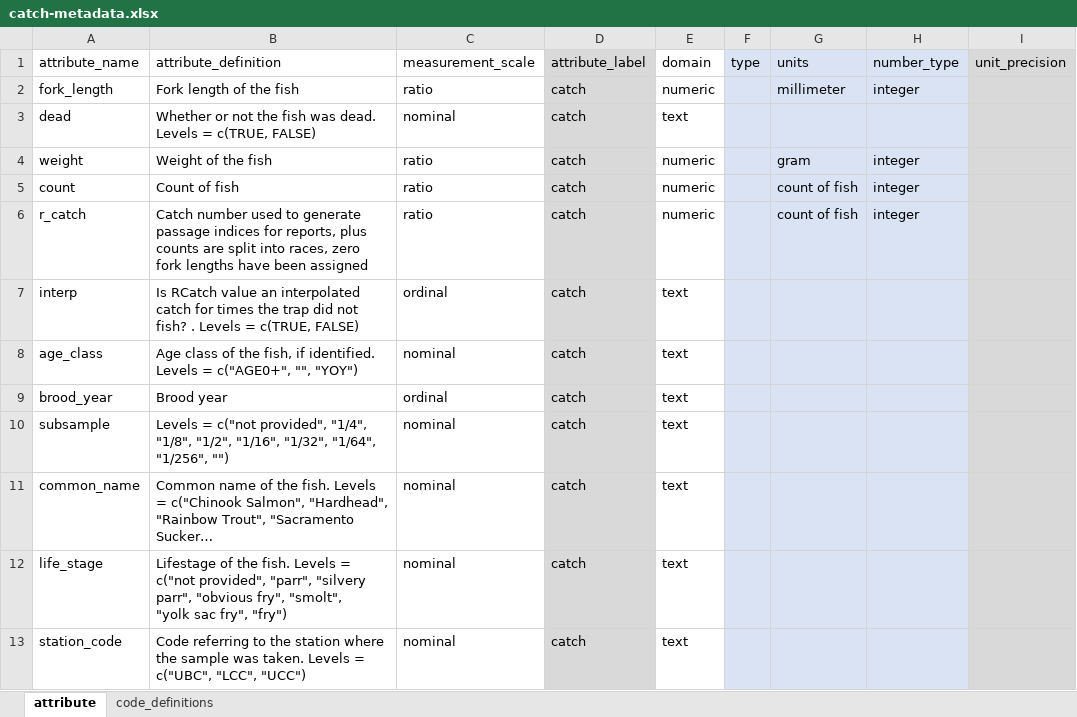
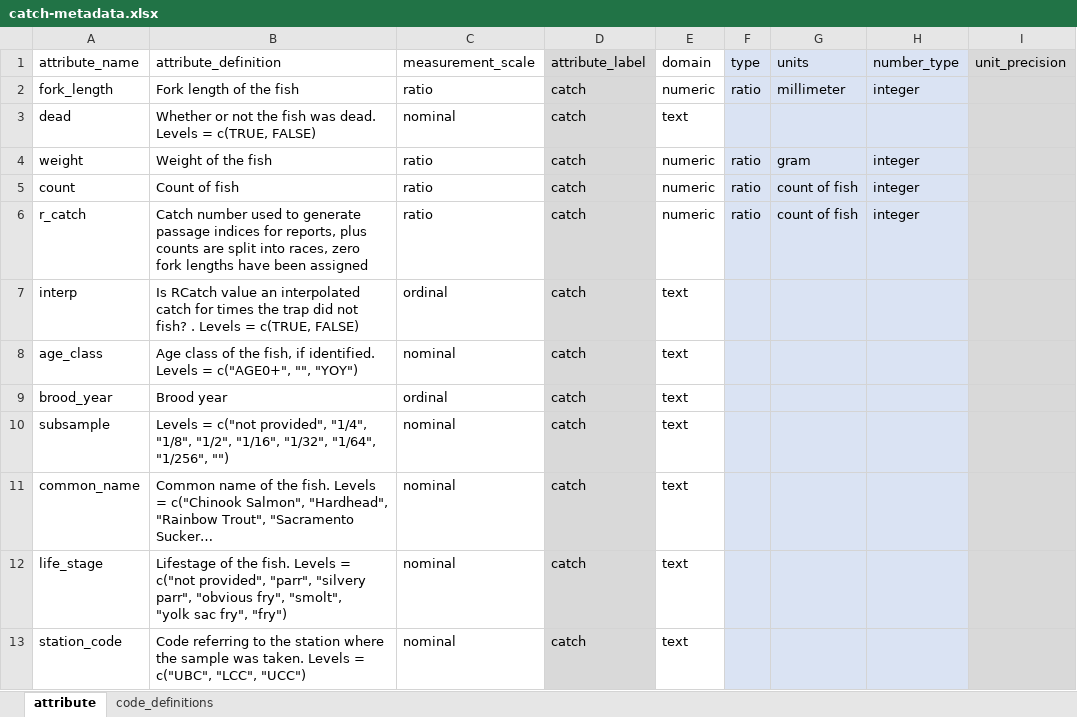
Before and after one commit to FlowWest/edi-battle-clear-rst, an Excel workbook: data-raw/metadata/catch-metadata.xlsx, sheet attribute, drawn as a sheet; only a part is shown; long unchanged cells end in …; values as stored, in another font and other column widths than the file's, no borders; the diff names each change by its address in the sheet, - before the commit and + after, or states it on an @@ line.

```diff
--- a/data-raw/metadata/catch-metadata.xlsx (sheet attribute)
+++ b/data-raw/metadata/catch-metadata.xlsx (sheet attribute)
-F2 (type): (empty)
+F2 (type): ratio
-F4:F6 (type): (empty)
+F4:F6 (type): ratio
```
Also changed, not shown: data-raw/metadata/recapture-metadata.xlsx, data-raw/metadata/release-metadata.xlsx, 4 other files.
